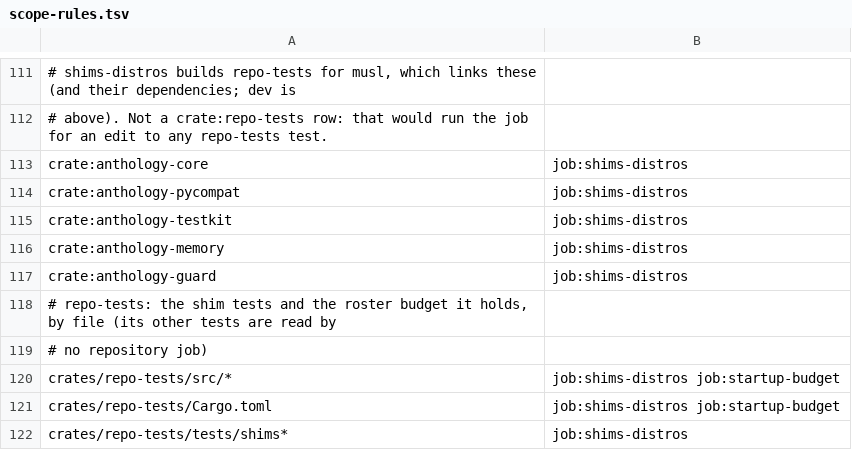
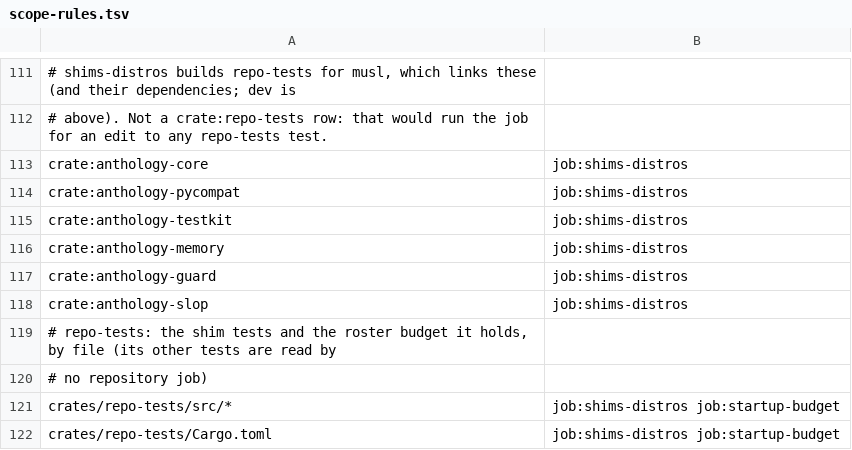
Before and after one commit to rbonweb/anthology, a TSV file: ci/scope-rules.tsv, drawn as a sheet; only a part is shown, gaps mark what is left out; the shorter side is filled out with more unchanged rows.

Commit message:
feat(slop): the anthology-slop crate interface, engine and corpus tests
Shared-registration change: cmd/mod.rs, workspace, weights, plugin versions.

```diff
--- a/ci/scope-rules.tsv
+++ b/ci/scope-rules.tsv
@@ -117,2 +117,3 @@ crate:anthology-memory	job:shims-distros
 crate:anthology-guard	job:shims-distros
+crate:anthology-slop	job:shims-distros
 # repo-tests: the shim tests and the roster budget it holds, by file (its other tests are read by
```
Also changed, not shown: ci/test-weights.tsv, 32 other files.
